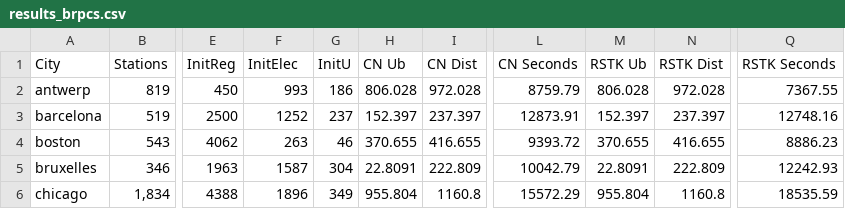
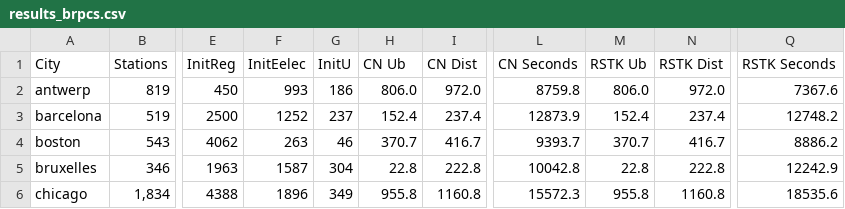
Before and after one commit to lucasparada20/brpcs_heur_exact, a CSV file: results/results_brpcs.csv, drawn as a sheet; only a part is shown, gaps mark what is left out; the diff covers the shown part only; the diff names each change by its address in the sheet, - before the commit and + after, or states it on an @@ line.

Commit message:
Add files via upload

```diff
--- a/results/results_brpcs.csv
+++ b/results/results_brpcs.csv
-F1: InitElec
+F1: InitEelec
-H2 (CN Ub): 806.028
+H2 (CN Ub): 806.0
-I2 (CN Dist): 972.028
+I2 (CN Dist): 972.0
-L2 (CN Seconds): 8759.79
+L2 (CN Seconds): 8759.8
-M2 (RSTK Ub): 806.028
+M2 (RSTK Ub): 806.0
-N2 (RSTK Dist): 972.028
+N2 (RSTK Dist): 972.0
-Q2 (RSTK Seconds): 7367.55
+Q2 (RSTK Seconds): 7367.6
-H3 (CN Ub): 152.397
+H3 (CN Ub): 152.4
-I3 (CN Dist): 237.397
+I3 (CN Dist): 237.4
-L3 (CN Seconds): 12873.91
+L3 (CN Seconds): 12873.9
-M3 (RSTK Ub): 152.397
+M3 (RSTK Ub): 152.4
-N3 (RSTK Dist): 237.397
+N3 (RSTK Dist): 237.4
-Q3 (RSTK Seconds): 12748.16
+Q3 (RSTK Seconds): 12748.2
-H4 (CN Ub): 370.655
+H4 (CN Ub): 370.7
-I4 (CN Dist): 416.655
+I4 (CN Dist): 416.7
-L4 (CN Seconds): 9393.72
+L4 (CN Seconds): 9393.7
-M4 (RSTK Ub): 370.655
+M4 (RSTK Ub): 370.7
-N4 (RSTK Dist): 416.655
+N4 (RSTK Dist): 416.7
-Q4 (RSTK Seconds): 8886.23
+Q4 (RSTK Seconds): 8886.2
-H5 (CN Ub): 22.8091
+H5 (CN Ub): 22.8
-I5 (CN Dist): 222.809
+I5 (CN Dist): 222.8
-L5 (CN Seconds): 10042.79
+L5 (CN Seconds): 10042.8
-M5 (RSTK Ub): 22.8091
+M5 (RSTK Ub): 22.8
-N5 (RSTK Dist): 222.809
+N5 (RSTK Dist): 222.8
-Q5 (RSTK Seconds): 12242.93
+Q5 (RSTK Seconds): 12242.9
-H6 (CN Ub): 955.804
+H6 (CN Ub): 955.8
-L6 (CN Seconds): 15572.29
+L6 (CN Seconds): 15572.3
-M6 (RSTK Ub): 955.804
+M6 (RSTK Ub): 955.8
-Q6 (RSTK Seconds): 18535.59
+Q6 (RSTK Seconds): 18535.6
```
Also changed, not shown: 59 edited cells elsewhere in this file.
